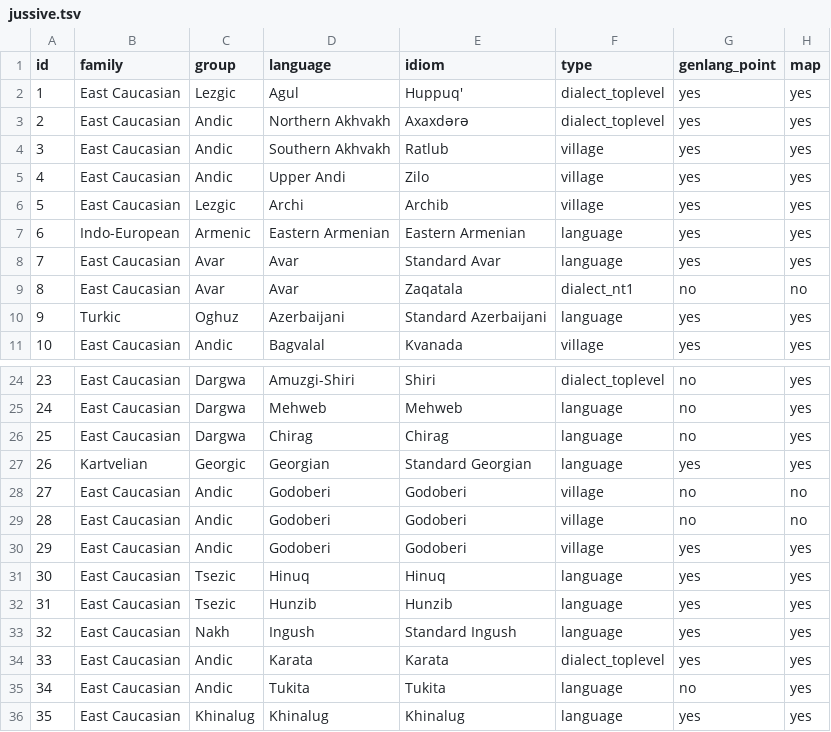
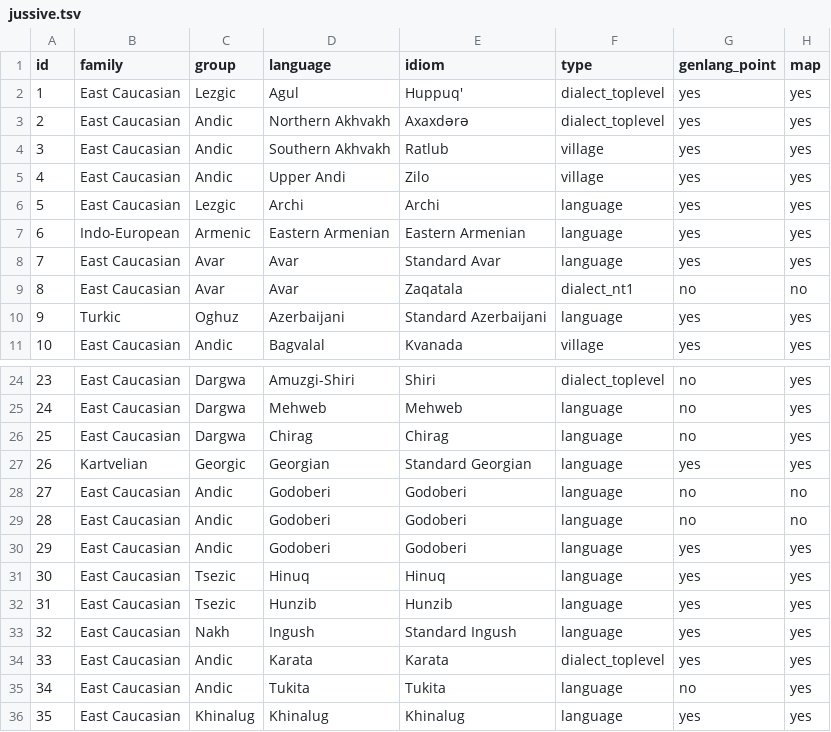
Before and after one commit to LingConLab/TALD, a TSV file: data/orig_table/jussive.tsv, drawn as a sheet; only a part is shown, gaps mark what is left out; the diff names each change by its address in the sheet, - before the commit and + after, or states it on an @@ line.

```diff
--- a/data/orig_table/jussive.tsv
+++ b/data/orig_table/jussive.tsv
-E6 (idiom): Archib
+E6 (idiom): Archi
-F6 (type): village
+F6 (type): language
-F28:F30 (type): village
+F28:F30 (type): language
```
Also changed, not shown: data/orig_table/numeral_ordinals.tsv, data/orig_table/optative.tsv, 56 other files.
